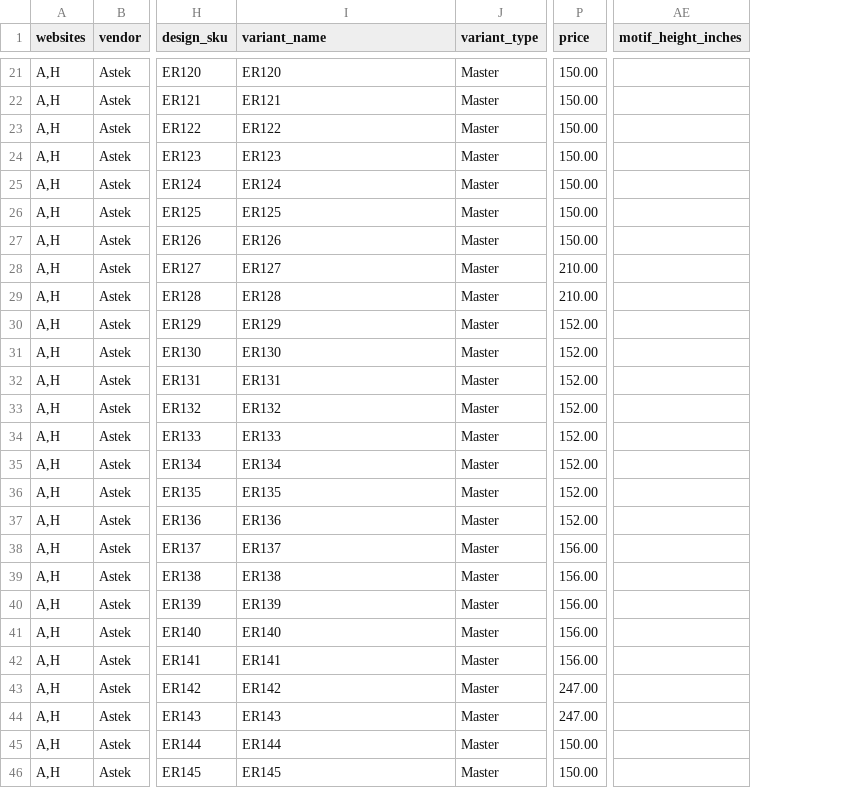
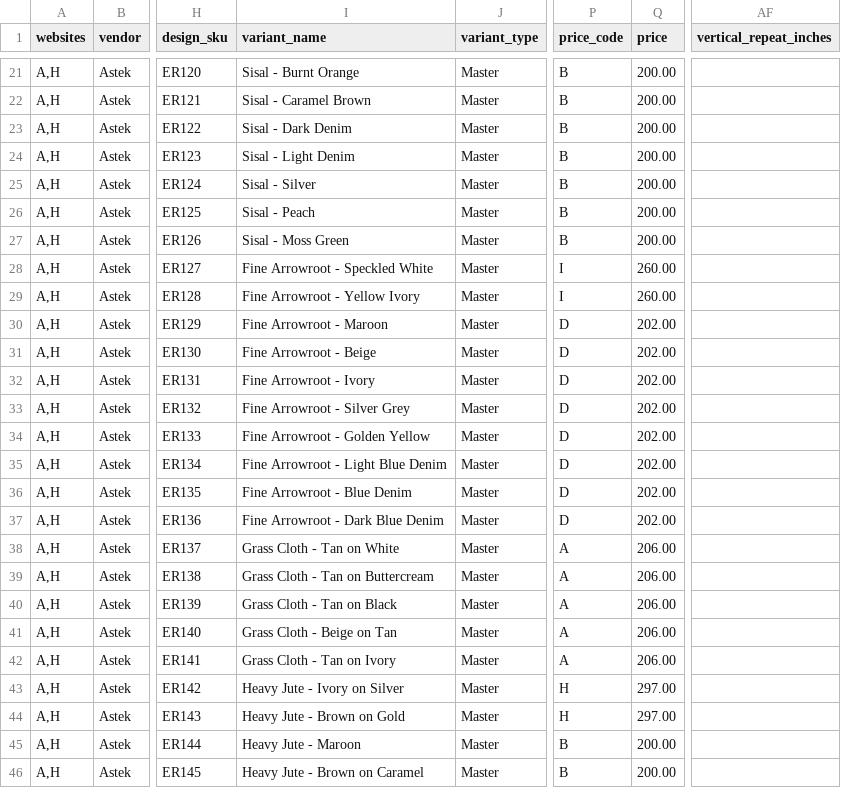
Before and after one commit to astek-inc/astek-catalog, a CSV file: db/seeds/Essential_Roots.csv, drawn as a sheet; only a part is shown, gaps mark what is left out; removed rows and columns are numbered as before the commit, all else as after; the diff covers the shown part only; the diff names each change by its address in the sheet, - before the commit and + after, or states it on an @@ line.

```diff
--- a/db/seeds/Essential_Roots.csv
+++ b/db/seeds/Essential_Roots.csv
+column P (price_code), rows 21-46: B | B | B | B | B | B | B | I | I | D | D | D | D | D | D | D | D | A | A | A | A | A | H | H | B | B
-column AE (motif_height_inches), empty
+column AF (vertical_repeat_inches), empty
-I21 (variant_name): ER120
+I21 (variant_name): Sisal - Burnt Orange
-Q21:Q27 (price): 150.00
+Q21:Q27 (price): 200.00
-I22 (variant_name): ER121
+I22 (variant_name): Sisal - Caramel Brown
-I23 (variant_name): ER122
+I23 (variant_name): Sisal - Dark Denim
-I24 (variant_name): ER123
+I24 (variant_name): Sisal - Light Denim
-I25 (variant_name): ER124
+I25 (variant_name): Sisal - Silver
-I26 (variant_name): ER125
+I26 (variant_name): Sisal - Peach
-I27 (variant_name): ER126
+I27 (variant_name): Sisal - Moss Green
-I28 (variant_name): ER127
+I28 (variant_name): Fine Arrowroot - Speckled White
-Q28:Q29 (price): 210.00
+Q28:Q29 (price): 260.00
-I29 (variant_name): ER128
+I29 (variant_name): Fine Arrowroot - Yellow Ivory
-I30 (variant_name): ER129
+I30 (variant_name): Fine Arrowroot - Maroon
-Q30:Q37 (price): 152.00
+Q30:Q37 (price): 202.00
-I31 (variant_name): ER130
+I31 (variant_name): Fine Arrowroot - Beige
-I32 (variant_name): ER131
+I32 (variant_name): Fine Arrowroot - Ivory
-I33 (variant_name): ER132
+I33 (variant_name): Fine Arrowroot - Silver Grey
-I34 (variant_name): ER133
+I34 (variant_name): Fine Arrowroot - Golden Yellow
-I35 (variant_name): ER134
+I35 (variant_name): Fine Arrowroot - Light Blue Denim
-I36 (variant_name): ER135
+I36 (variant_name): Fine Arrowroot - Blue Denim
-I37 (variant_name): ER136
+I37 (variant_name): Fine Arrowroot - Dark Blue Denim
-I38 (variant_name): ER137
+I38 (variant_name): Grass Cloth - Tan on White
-Q38:Q42 (price): 156.00
+Q38:Q42 (price): 206.00
-I39 (variant_name): ER138
+I39 (variant_name): Grass Cloth - Tan on Buttercream
-I40 (variant_name): ER139
+I40 (variant_name): Grass Cloth - Tan on Black
-I41 (variant_name): ER140
+I41 (variant_name): Grass Cloth - Beige on Tan
-I42 (variant_name): ER141
+I42 (variant_name): Grass Cloth - Tan on Ivory
-I43 (variant_name): ER142
+I43 (variant_name): Heavy Jute - Ivory on Silver
-Q43:Q44 (price): 247.00
+Q43:Q44 (price): 297.00
-I44 (variant_name): ER143
+I44 (variant_name): Heavy Jute - Brown on Gold
-I45 (variant_name): ER144
+I45 (variant_name): Heavy Jute - Maroon
-Q45:Q46 (price): 150.00
+Q45:Q46 (price): 200.00
-I46 (variant_name): ER145
+I46 (variant_name): Heavy Jute - Brown on Caramel
```
Also changed, not shown: 80 edited cells elsewhere in this file.
